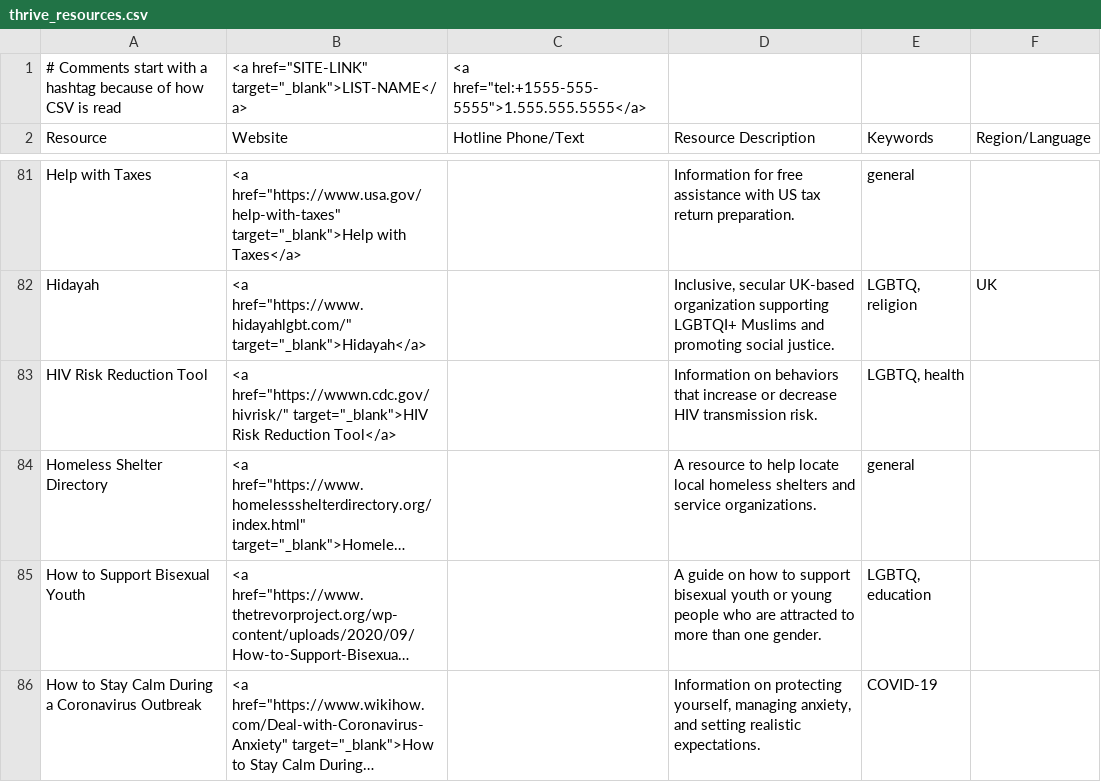
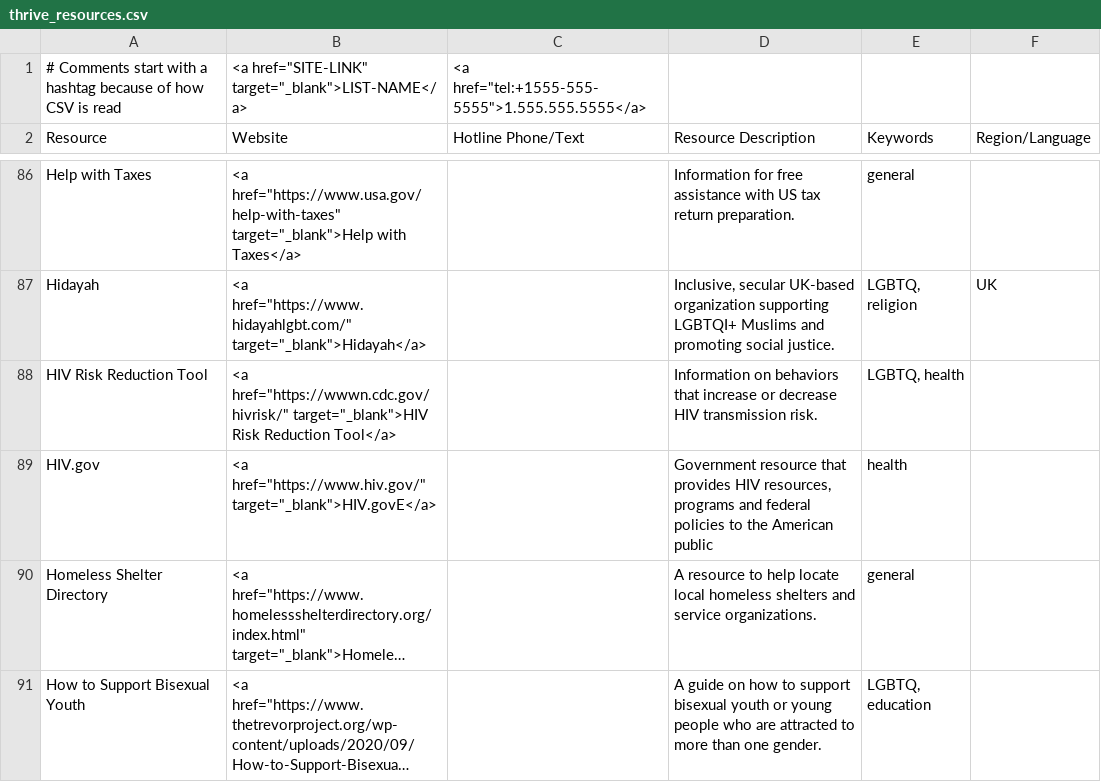
Before and after one commit to ThriveLifeline/thrive-lifeline, a CSV file: thrive_resources.csv, drawn as a sheet; only a part is shown, gaps mark what is left out; the shorter side is filled out with more unchanged rows; long unchanged cells end in …; the diff covers the shown part only; the diff names each change by its address in the sheet, - before the commit and + after, or states it on an @@ line.

Commit message:
Added resources
Added resources from Slack and from the Internet

```diff
--- a/thrive_resources.csv
+++ b/thrive_resources.csv
+row 89: HIV.gov | <a href="https://www.hiv.gov/" target="_blank">HIV.govE</a> |  | Government resource that provides HIV resources, programs and federal policies to the American public | health
```
Also changed, not shown: 10 added rows elsewhere in this file.
